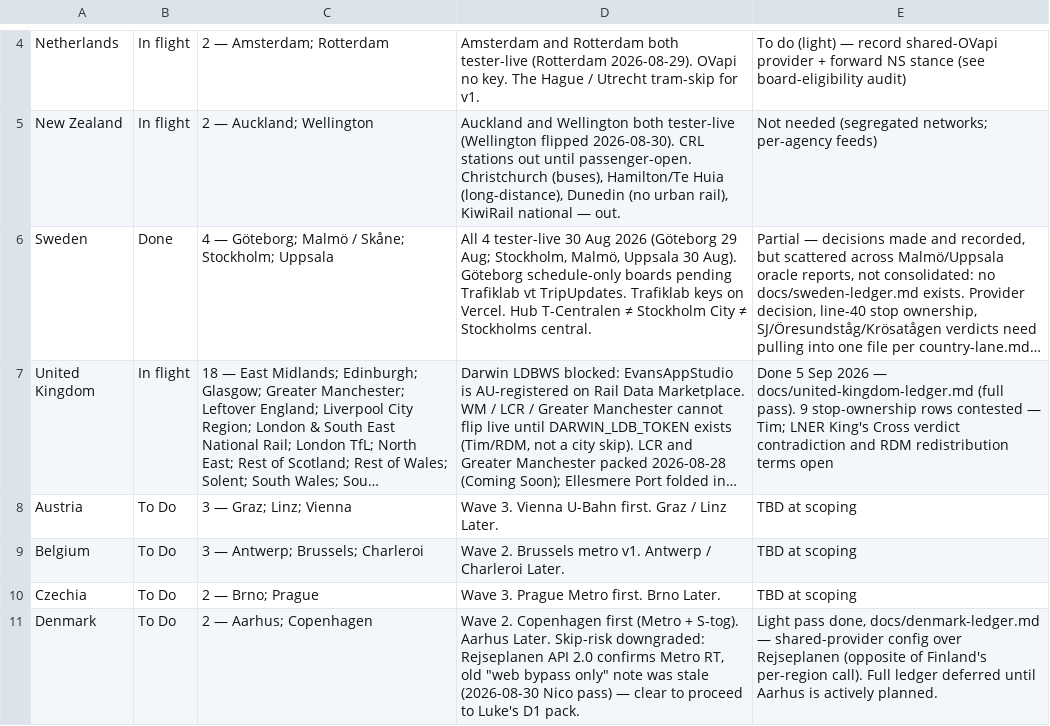
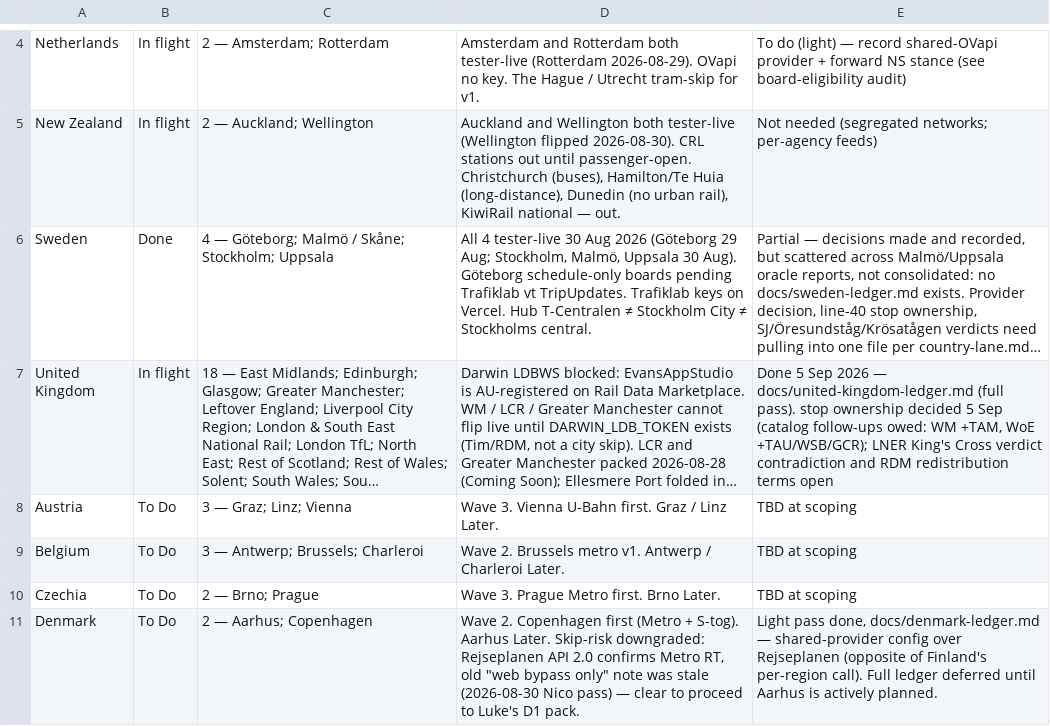
Before and after one commit to tdrevans-aus/next-train-app, a CSV file: docs/expansion-tracker/countries.csv, drawn as a sheet; only a part is shown, gaps mark what is left out; long unchanged cells end in …; the diff names each change by its address in the sheet, - before the commit and + after, or states it on an @@ line.

```diff
--- a/docs/expansion-tracker/countries.csv
+++ b/docs/expansion-tracker/countries.csv
-E7: …(full pass). 9 stop-ownership rows contested — Tim; LNER King's…
+E7: …(full pass). stop ownership decided 5 Sep (catalog follow-ups owed: WM +TAM, WoE +TAU/WSB/GCR); LNER King's…
```
Also changed, not shown: 1 other file.
